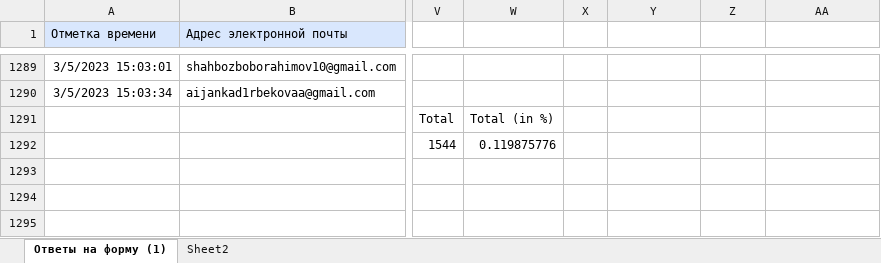
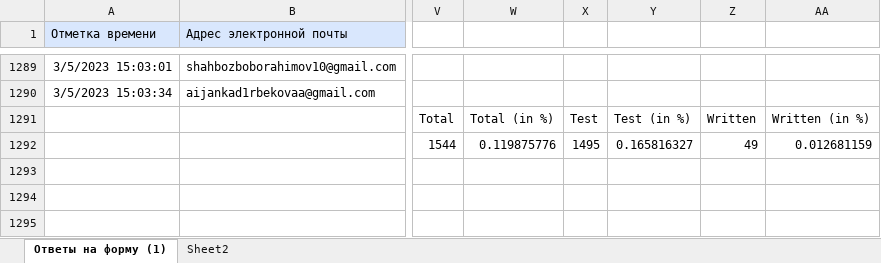
Before and after one commit to adiletmalikov/prob-project, an Excel workbook: data-2023/10-grade.xlsx, sheet Ответы на форму (1), drawn as a sheet; only a part is shown, gaps mark what is left out; values as stored, in another font and other column widths than the file's, no borders; the diff names each change by its address in the sheet, - before the commit and + after, or states it on an @@ line.

```diff
--- a/data-2023/10-grade.xlsx (sheet Ответы на форму (1))
+++ b/data-2023/10-grade.xlsx (sheet Ответы на форму (1))
-X1291: (empty)
+X1291: Test
-Y1291: (empty)
+Y1291: Test (in %)
-Z1291: (empty)
+Z1291: Written
-AA1291: (empty)
+AA1291: Written (in %)
-X1292: (empty)
+X1292: 1495
-Y1292: (empty)
+Y1292: 0.165816327
-Z1292: (empty)
+Z1292: 49
-AA1292: (empty)
+AA1292: 0.012681159
```
Also changed, not shown: data-2023/11-grade.xlsx, data-2023/9-grade.xlsx.
